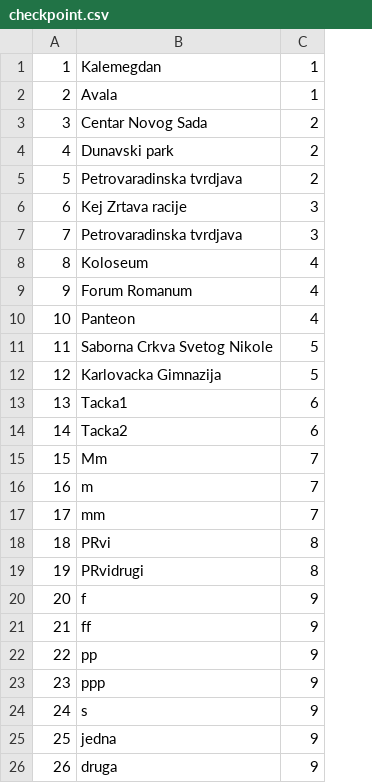
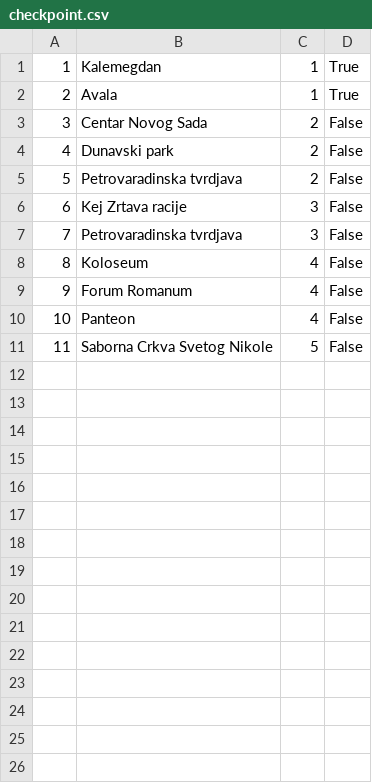
Before and after one commit to ivanailijin/SIMS-Project-team-C, a CSV file: TravelService/TravelService/Resources/Data/checkpoint.csv, drawn as a sheet; removed rows and columns are numbered as before the commit, all else as after; the diff names each change by its address in the sheet, - before the commit and + after, or states it on an @@ line.

```diff
--- a/TravelService/TravelService/Resources/Data/checkpoint.csv
+++ b/TravelService/TravelService/Resources/Data/checkpoint.csv
+column D, rows 1-11: True | True | False | False | False | False | False | False | False | False | False
-row 12: 12 | Karlovacka Gimnazija | 5
-row 13: 13 | Tacka1 | 6
-row 14: 14 | Tacka2 | 6
-row 15: 15 | Mm | 7
-row 16: 16 | m | 7
-row 17: 17 | mm | 7
-row 18: 18 | PRvi | 8
-row 19: 19 | PRvidrugi | 8
-row 20: 20 | f | 9
-row 21: 21 | ff | 9
-row 22: 22 | pp | 9
-row 23: 23 | ppp | 9
-row 24: 24 | s | 9
-row 25: 25 | jedna | 9
-row 26: 26 | druga | 9
```
Also changed, not shown: TravelService/TravelService/Resources/Data/accommodationReservations.csv, TravelService/TravelService/Resources/Data/guest.csv, 23 other files.
